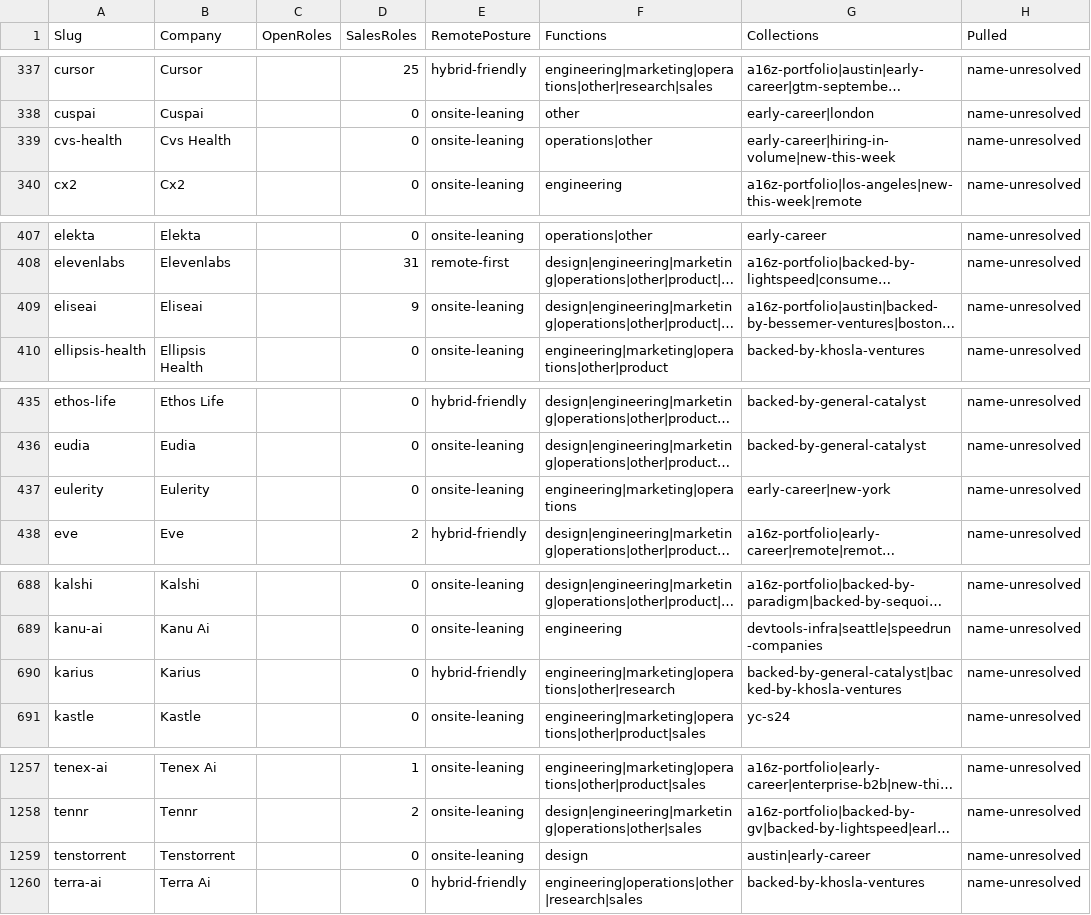
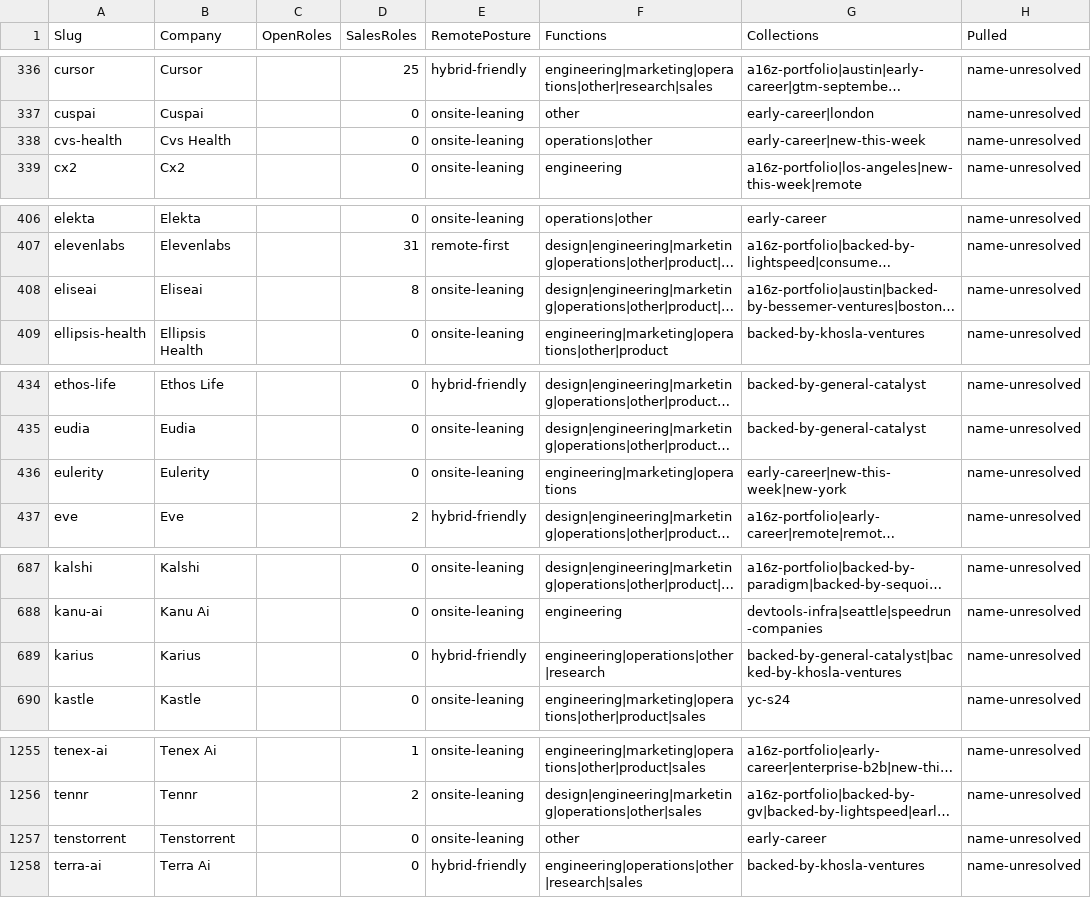
Before and after one commit to eric-hastie/remote-ae-job-hunt, a CSV file: data/speedrun_companies.csv, drawn as a sheet; only a part is shown, gaps mark what is left out; long unchanged cells end in …; addresses are those after the commit; the diff covers the shown part only; the diff names each change by its address in the sheet, - before the commit and + after, or states it on an @@ line.

```diff
--- a/data/speedrun_companies.csv
+++ b/data/speedrun_companies.csv
-G338 (Collections): early-career|hiring-in-volume|new-this-week
+G338 (Collections): early-career|new-this-week
-D408 (SalesRoles): 9
+D408 (SalesRoles): 8
-G436 (Collections): early-career|new-york
+G436 (Collections): early-career|new-this-week|new-york
-F689 (Functions): engineering|marketing|operations|other|research
+F689 (Functions): engineering|operations|other|research
-F1257 (Functions): design
+F1257 (Functions): other
-G1257 (Collections): austin|early-career
+G1257 (Collections): early-career
```
Also changed, not shown: 2 removed rows and 8 edited cells elsewhere in this file.
